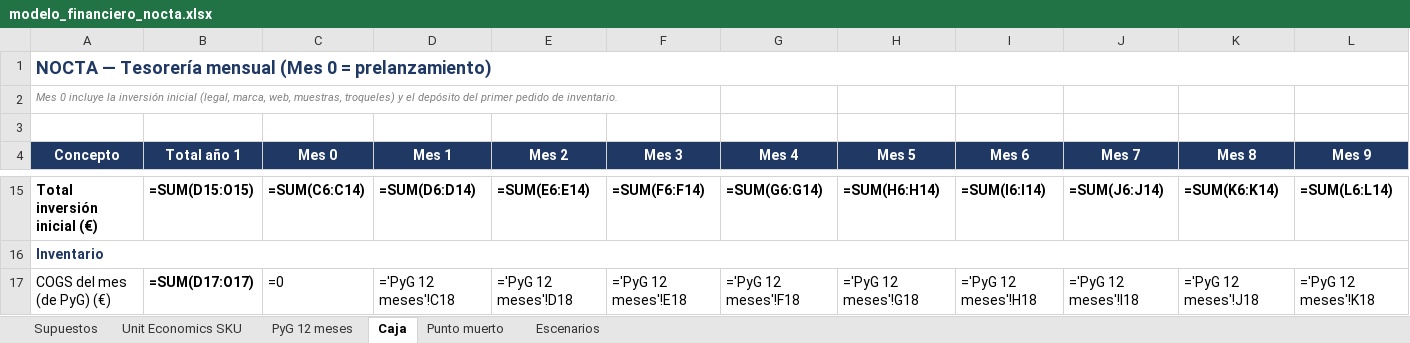
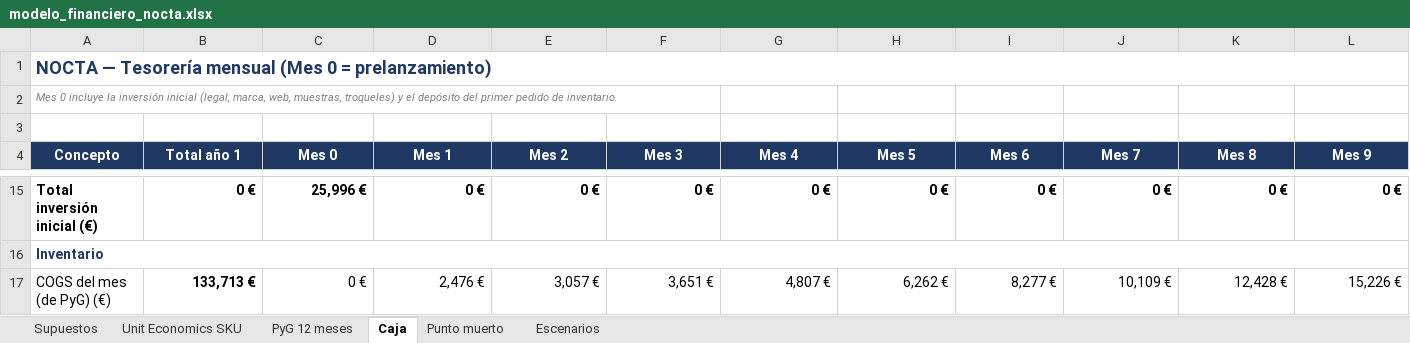
Before and after one commit to jacobohaupold/Claude-septiembre, an Excel workbook: nocta/finanzas/modelo_financiero_nocta.xlsx, sheet Caja, drawn as a sheet; only a part is shown, gaps mark what is left out; values as stored, in another font and other column widths than the file's, no borders; formulas without a stored value are shown as written; the diff covers the shown part only; the diff names each change by its address in the sheet, - before the commit and + after, or states it on an @@ line.

```diff
--- a/nocta/finanzas/modelo_financiero_nocta.xlsx (sheet Caja)
+++ b/nocta/finanzas/modelo_financiero_nocta.xlsx (sheet Caja)
-B15 (Total año 1): =SUM(D15:O15)
+B15 (Total año 1): 0 €
-C15 (Mes 0): =SUM(C6:C14)
+C15 (Mes 0): 25,996 €
-D15 (Mes 1): =SUM(D6:D14)
+D15 (Mes 1): 0 €
-E15 (Mes 2): =SUM(E6:E14)
+E15 (Mes 2): 0 €
-F15 (Mes 3): =SUM(F6:F14)
+F15 (Mes 3): 0 €
-G15 (Mes 4): =SUM(G6:G14)
+G15 (Mes 4): 0 €
-H15 (Mes 5): =SUM(H6:H14)
+H15 (Mes 5): 0 €
-I15 (Mes 6): =SUM(I6:I14)
+I15 (Mes 6): 0 €
-J15 (Mes 7): =SUM(J6:J14)
+J15 (Mes 7): 0 €
-K15 (Mes 8): =SUM(K6:K14)
+K15 (Mes 8): 0 €
-L15 (Mes 9): =SUM(L6:L14)
+L15 (Mes 9): 0 €
-B17 (Total año 1): =SUM(D17:O17)
+B17 (Total año 1): 133,713 €
-C17 (Mes 0): =0
+C17 (Mes 0): 0 €
-D17 (Mes 1): ='PyG 12 meses'!C18
+D17 (Mes 1): 2,476 €
-E17 (Mes 2): ='PyG 12 meses'!D18
+E17 (Mes 2): 3,057 €
-F17 (Mes 3): ='PyG 12 meses'!E18
+F17 (Mes 3): 3,651 €
-G17 (Mes 4): ='PyG 12 meses'!F18
+G17 (Mes 4): 4,807 €
-H17 (Mes 5): ='PyG 12 meses'!G18
+H17 (Mes 5): 6,262 €
-I17 (Mes 6): ='PyG 12 meses'!H18
+I17 (Mes 6): 8,277 €
-J17 (Mes 7): ='PyG 12 meses'!I18
+J17 (Mes 7): 10,109 €
-K17 (Mes 8): ='PyG 12 meses'!J18
+K17 (Mes 8): 12,428 €
-L17 (Mes 9): ='PyG 12 meses'!K18
+L17 (Mes 9): 15,226 €
```
Also changed, not shown: 358 edited cells elsewhere in this sheet, sheet PyG 12 meses, sheet Unit Economics SKU, sheet Punto muerto, sheet Supuestos, sheet Escenarios, 5 other files.
